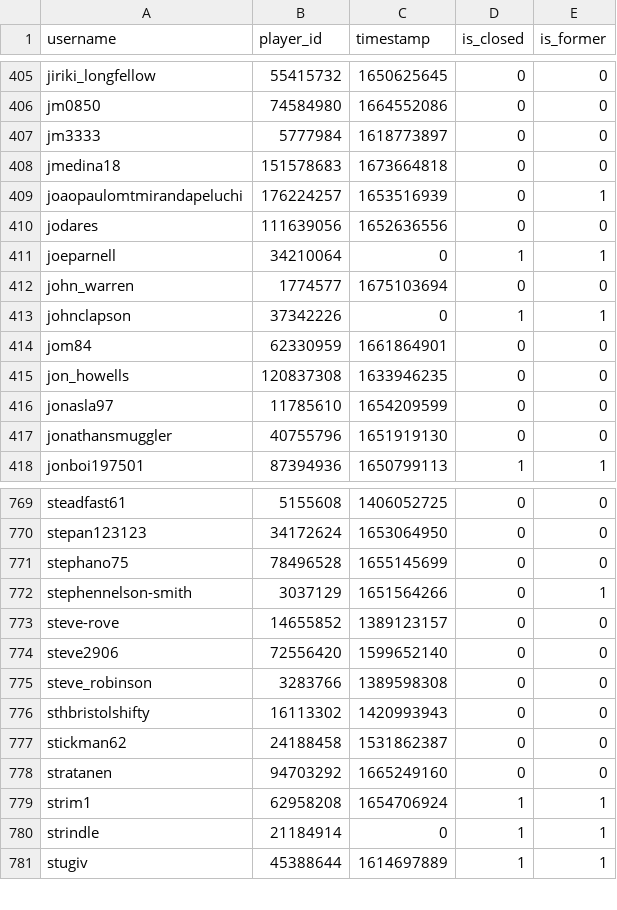
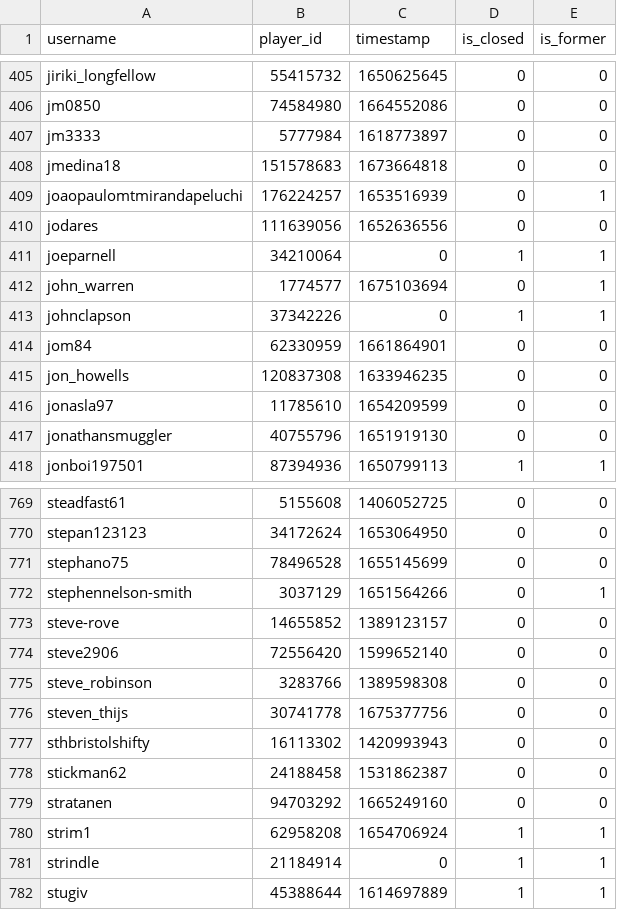
Before and after one commit to Sootopolis/tgbe-tools, a CSV file: members.csv, drawn as a sheet; only a part is shown, gaps mark what is left out.

```diff
--- a/members.csv
+++ b/members.csv
@@ -411,3 +411,3 @@ jodares,111639056,1652636556,0,0
 joeparnell,34210064,0,1,1
-john_warren,1774577,1675103694,0,0
+john_warren,1774577,1675103694,0,1
 johnclapson,37342226,0,1,1
@@ -775,2 +775,3 @@ steve2906,72556420,1599652140,0,0
 steve_robinson,3283766,1389598308,0,0
+steven_thijs,30741778,1675377756,0,0
 sthbristolshifty,16113302,1420993943,0,0
```
Also changed, not shown: 1 other file.
